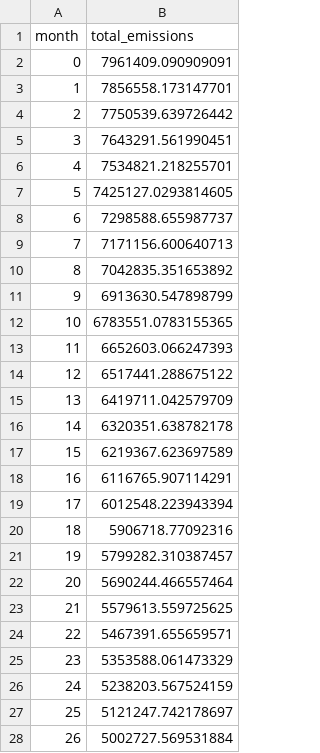
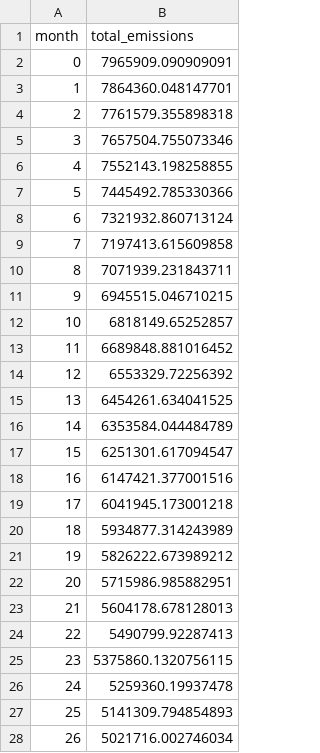
Before and after one commit to CELtd/bitrobot_emissions, a CSV file: total_emissions.csv, drawn as a sheet; only a part is shown; the diff covers the shown part only.

```diff
--- a/total_emissions.csv
+++ b/total_emissions.csv
@@ -1,28 +1,28 @@
 month,total_emissions
-0,7961409.090909091
-1,7856558.173147701
-2,7750539.639726442
-3,7643291.561990451
-4,7534821.218255701
-5,7425127.0293814605
-6,7298588.655987737
-7,7171156.600640713
-8,7042835.351653892
-9,6913630.547898799
-10,6783551.0783155365
-11,6652603.066247393
-12,6517441.288675122
-13,6419711.042579709
-14,6320351.638782178
-15,6219367.623697589
-16,6116765.907114291
-17,6012548.223943394
-18,5906718.77092316
-19,5799282.310387457
-20,5690244.466557464
-21,5579613.559725625
-22,5467391.655659571
-23,5353588.061473329
-24,5238203.567524159
-25,5121247.742178697
-26,5002727.569531884
+0,7965909.090909091
+1,7864360.048147701
+2,7761579.355898318
+3,7657504.755073346
+4,7552143.198258855
+5,7445492.785330366
+6,7321932.860713124
+7,7197413.615609858
+8,7071939.231843711
+9,6945515.046710215
+10,6818149.65252857
+11,6689848.881016452
+12,6553329.72256392
+13,6454261.634041525
+14,6353584.044484789
+15,6251301.617094547
+16,6147421.377001516
+17,6041945.173001218
+18,5934877.314243989
+19,5826222.673989212
+20,5715986.985882951
+21,5604178.678128013
+22,5490799.92287413
+23,5375860.1320756115
+24,5259360.19937478
+25,5141309.794854893
+26,5021716.002746034
```
Also changed, not shown: 52 edited cells elsewhere in this file, notebooks/results_df.csv, 6 other files.
